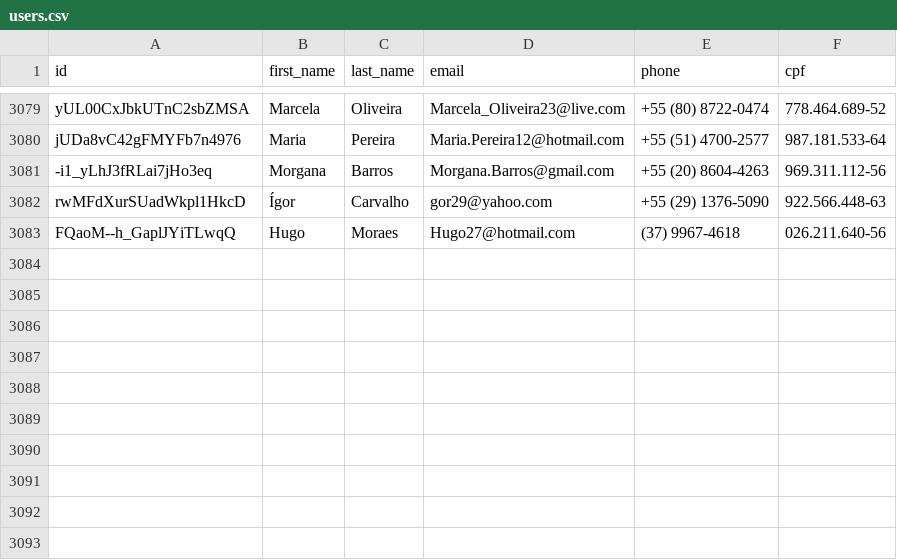
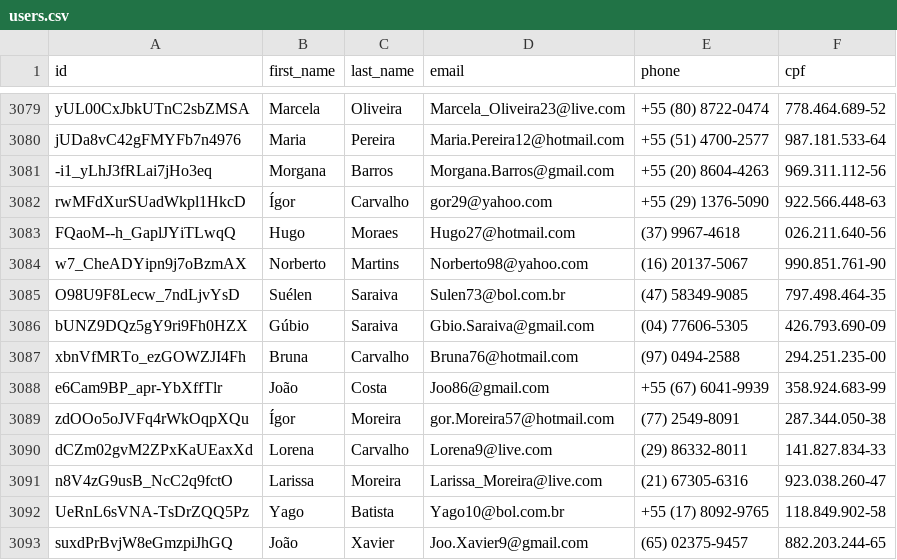
Before and after one commit to Marhc/auto-commit, a CSV file: dataset/users.csv, drawn as a sheet; only a part is shown, gaps mark what is left out.

Commit message:
Scheduled build at Fri Jan 10 2020 18:34:37 GMT+0000 (Coordinated Universal Time)

```diff
--- a/dataset/users.csv
+++ b/dataset/users.csv
@@ -3083 +3083,11 @@ rwMFdXurSUadWkpl1HkcD,Ígor,Carvalho,gor29@yahoo.com,+55 (29) 1376-5090,922.566.
 FQaoM--h_GaplJYiTLwqQ,Hugo,Moraes,Hugo27@hotmail.com,(37) 9967-4618,026.211.640-56
+w7_CheADYipn9j7oBzmAX,Norberto,Martins,Norberto98@yahoo.com,(16) 20137-5067,990.851.761-90
+O98U9F8Lecw_7ndLjvYsD,Suélen,Saraiva,Sulen73@bol.com.br,(47) 58349-9085,797.498.464-35
+bUNZ9DQz5gY9ri9Fh0HZX,Gúbio,Saraiva,Gbio.Saraiva@gmail.com,(04) 77606-5305,426.793.690-09
+xbnVfMRTo_ezGOWZJI4Fh,Bruna,Carvalho,Bruna76@hotmail.com,(97) 0494-2588,294.251.235-00
+e6Cam9BP_apr-YbXffTlr,João,Costa,Joo86@gmail.com,+55 (67) 6041-9939,358.924.683-99
+zdOOo5oJVFq4rWkOqpXQu,Ígor,Moreira,gor.Moreira57@hotmail.com,(77) 2549-8091,287.344.050-38
+dCZm02gvM2ZPxKaUEaxXd,Lorena,Carvalho,Lorena9@live.com,(29) 86332-8011,141.827.834-33
+n8V4zG9usB_NcC2q9fctO,Larissa,Moreira,Larissa_Moreira@live.com,(21) 67305-6316,923.038.260-47
+UeRnL6sVNA-TsDrZQQ5Pz,Yago,Batista,Yago10@bol.com.br,+55 (17) 8092-9765,118.849.902-58
+suxdPrBvjW8eGmzpiJhGQ,João,Xavier,Joo.Xavier9@gmail.com,(65) 02375-9457,882.203.244-65
```
